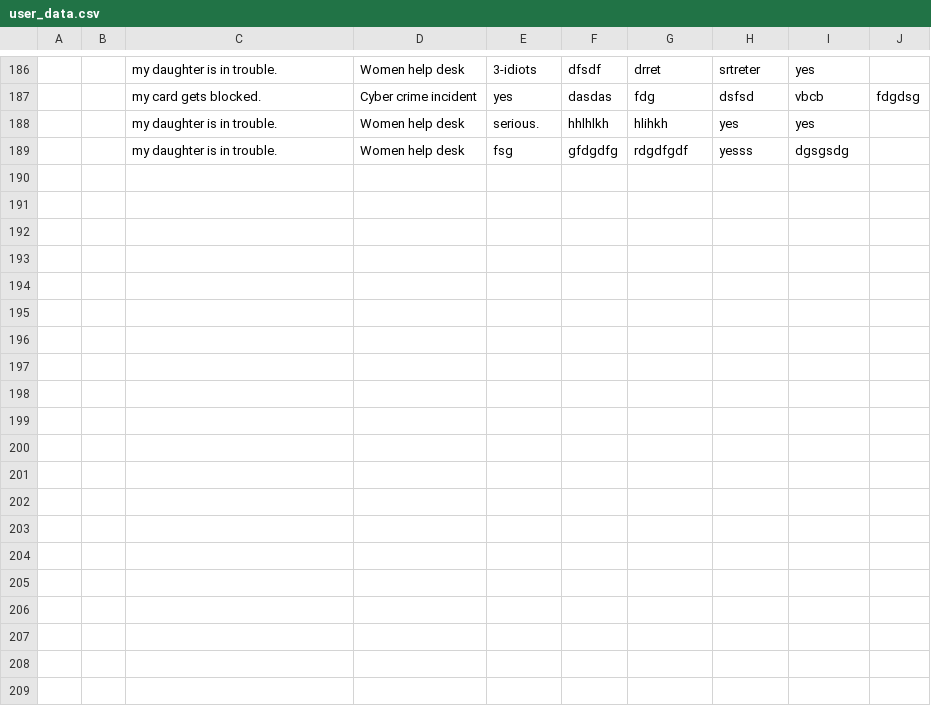
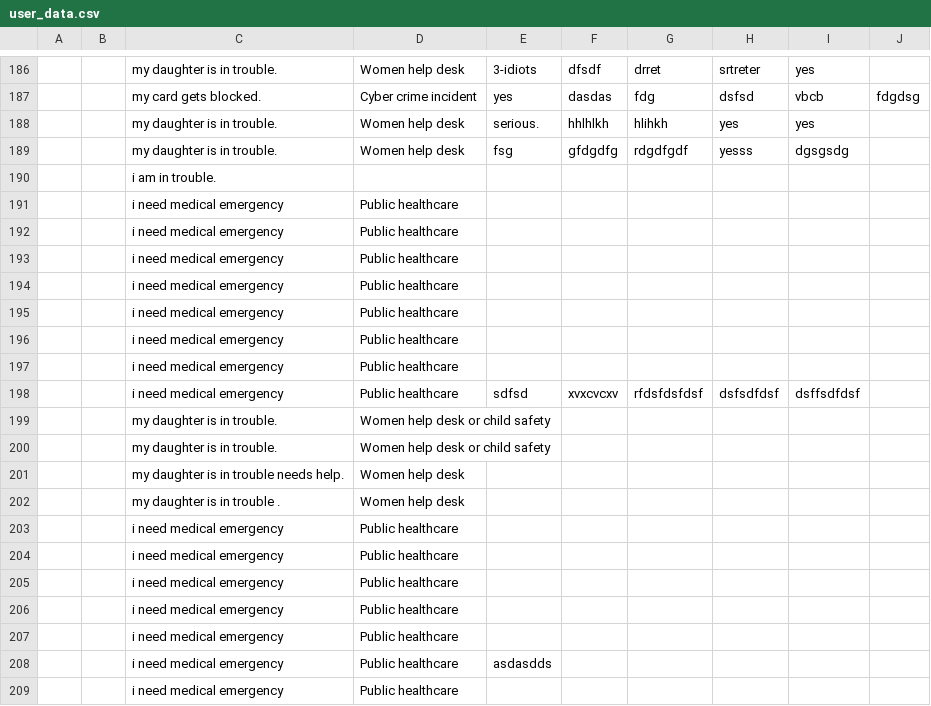
Before and after one commit to aryan757/Conversational-system-LLM-GenAI-, a CSV file: user_data.csv, drawn as a sheet; only a part is shown, gaps mark what is left out; the diff covers the shown part only; the diff names each change by its address in the sheet, - before the commit and + after, or states it on an @@ line.

```diff
--- a/user_data.csv
+++ b/user_data.csv
+row 190:  |  | i am in trouble.
+row 191:  |  | i need medical emergency | Public healthcare
+row 192:  |  | i need medical emergency | Public healthcare
+row 193:  |  | i need medical emergency | Public healthcare
+row 194:  |  | i need medical emergency | Public healthcare
+row 195:  |  | i need medical emergency | Public healthcare
+row 196:  |  | i need medical emergency | Public healthcare
+row 197:  |  | i need medical emergency | Public healthcare
+row 198:  |  | i need medical emergency | Public healthcare | sdfsd | xvxcvcxv | rfdsfdsfdsf | dsfsdfdsf | dsffsdfdsf
+row 199:  |  | my daughter is in trouble. | Women help desk or child safety
+row 200:  |  | my daughter is in trouble. | Women help desk or child safety
+row 201:  |  | my daughter is in trouble needs help. | Women help desk
+row 202:  |  | my daughter is in trouble . | Women help desk
+row 203:  |  | i need medical emergency | Public healthcare
+row 204:  |  | i need medical emergency | Public healthcare
+row 205:  |  | i need medical emergency | Public healthcare
+row 206:  |  | i need medical emergency | Public healthcare
+row 207:  |  | i need medical emergency | Public healthcare
+row 208:  |  | i need medical emergency | Public healthcare | asdasdds
+row 209:  |  | i need medical emergency | Public healthcare
```
Also changed, not shown: 13 added rows elsewhere in this file, 3 other files.
